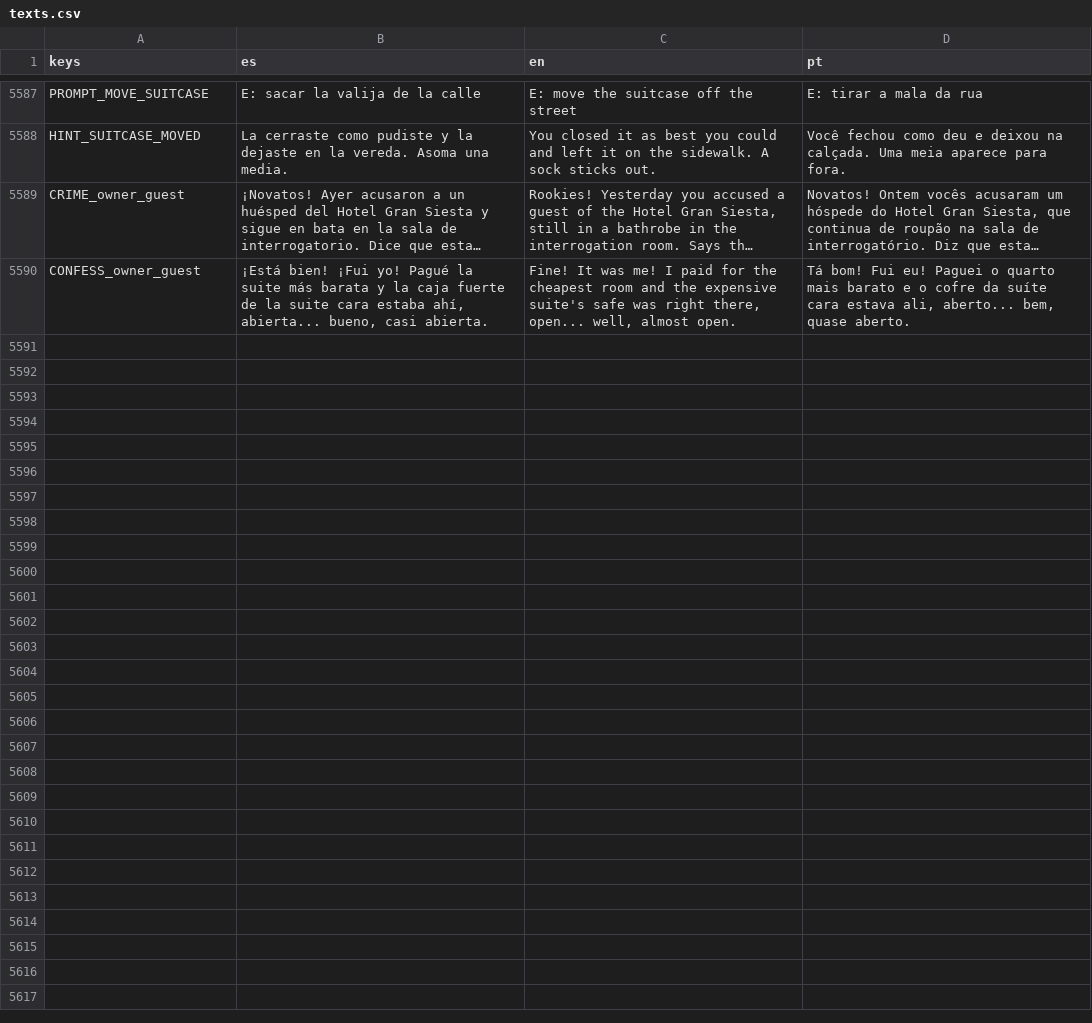
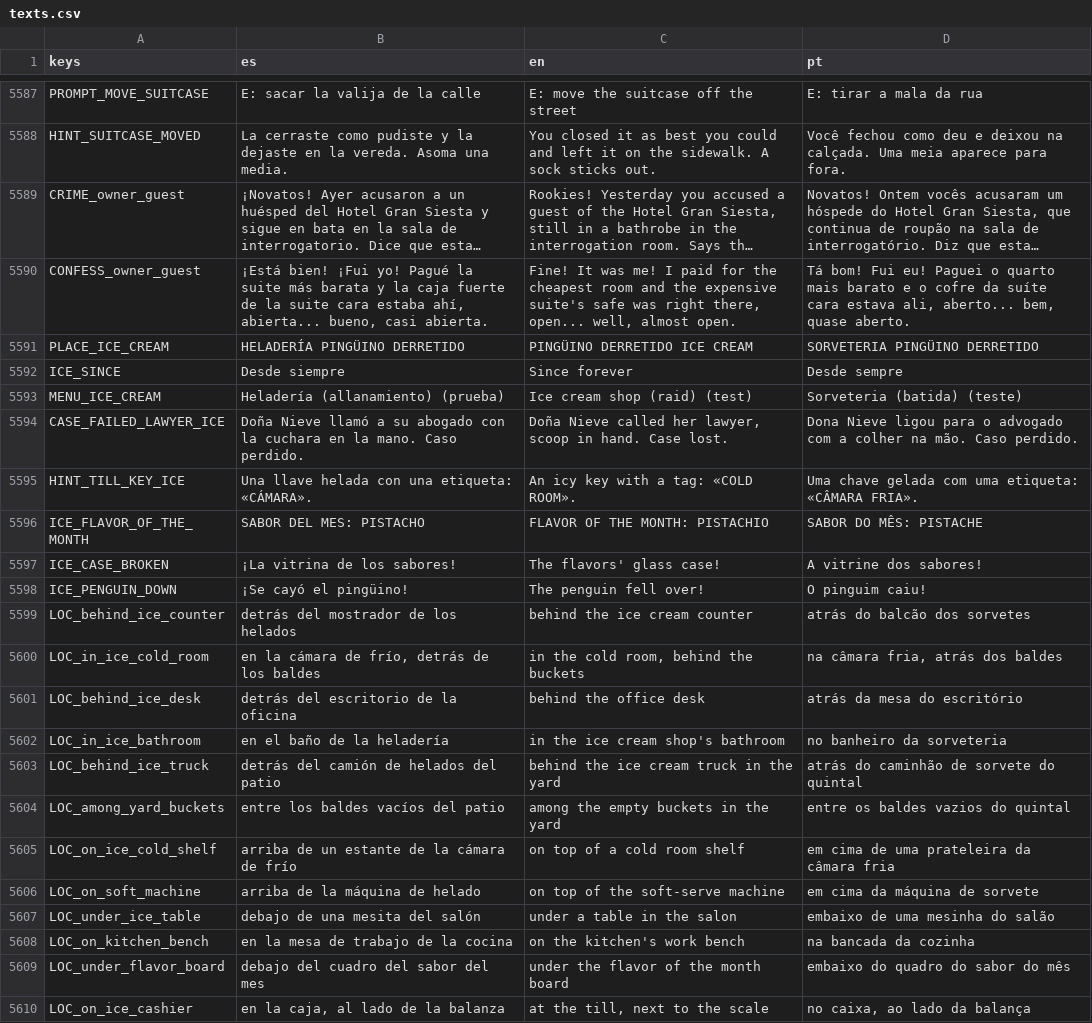
Before and after one commit to cristiangelini/BPD, a CSV file: translations/texts.csv, drawn as a sheet; only a part is shown, gaps mark what is left out; long unchanged cells end in …; the diff names each change by its address in the sheet, - before the commit and + after, or states it on an @@ line.

```diff
--- a/translations/texts.csv
+++ b/translations/texts.csv
+row 5591: PLACE_ICE_CREAM | HELADERÍA PINGÜINO DERRETIDO | PINGÜINO DERRETIDO ICE CREAM | SORVETERIA PINGÜINO DERRETIDO
+row 5592: ICE_SINCE | Desde siempre | Since forever | Desde sempre
+row 5593: MENU_ICE_CREAM | Heladería (allanamiento) (prueba) | Ice cream shop (raid) (test) | Sorveteria (batida) (teste)
+row 5594: CASE_FAILED_LAWYER_ICE | Doña Nieve llamó a su abogado con la cuchara en la mano. Caso perdido. | Doña Nieve called her lawyer, scoop in hand. Case lost. | Dona Nieve ligou para o advogado com a colher na mão. Caso perdido.
+row 5595: HINT_TILL_KEY_ICE | Una llave helada con una etiqueta: «CÁMARA». | An icy key with a tag: «COLD ROOM». | Uma chave gelada com uma etiqueta: «CÂMARA FRIA».
+row 5596: ICE_FLAVOR_OF_THE_MONTH | SABOR DEL MES: PISTACHO | FLAVOR OF THE MONTH: PISTACHIO | SABOR DO MÊS: PISTACHE
+row 5597: ICE_CASE_BROKEN | ¡La vitrina de los sabores! | The flavors' glass case! | A vitrine dos sabores!
+row 5598: ICE_PENGUIN_DOWN | ¡Se cayó el pingüino! | The penguin fell over! | O pinguim caiu!
+row 5599: LOC_behind_ice_counter | detrás del mostrador de los helados | behind the ice cream counter | atrás do balcão dos sorvetes
+row 5600: LOC_in_ice_cold_room | en la cámara de frío, detrás de los baldes | in the cold room, behind the buckets | na câmara fria, atrás dos baldes
+row 5601: LOC_behind_ice_desk | detrás del escritorio de la oficina | behind the office desk | atrás da mesa do escritório
+row 5602: LOC_in_ice_bathroom | en el baño de la heladería | in the ice cream shop's bathroom | no banheiro da sorveteria
+row 5603: LOC_behind_ice_truck | detrás del camión de helados del patio | behind the ice cream truck in the yard | atrás do caminhão de sorvete do quintal
+row 5604: LOC_among_yard_buckets | entre los baldes vacíos del patio | among the empty buckets in the yard | entre os baldes vazios do quintal
+row 5605: LOC_on_ice_cold_shelf | arriba de un estante de la cámara de frío | on top of a cold room shelf | em cima de uma prateleira da câmara fria
+row 5606: LOC_on_soft_machine | arriba de la máquina de helado | on top of the soft-serve machine | em cima da máquina de sorvete
+row 5607: LOC_under_ice_table | debajo de una mesita del salón | under a table in the salon | embaixo de uma mesinha do salão
+row 5608: LOC_on_kitchen_bench | en la mesa de trabajo de la cocina | on the kitchen's work bench | na bancada da cozinha
+row 5609: LOC_under_flavor_board | debajo del cuadro del sabor del mes | under the flavor of the month board | embaixo do quadro do sabor do mês
+row 5610: LOC_on_ice_cashier | en la caja, al lado de la balanza | at the till, next to the scale | no caixa, ao lado da balança
```
Also changed, not shown: 25 other files.
